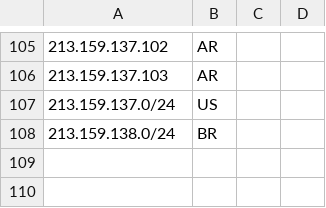
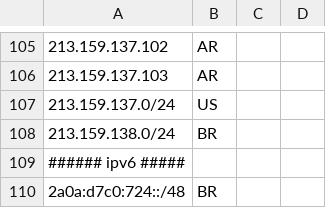
Before and after one commit to airnity/geofeed, a CSV file: geofeed.csv, drawn as a sheet; only a part is shown, gaps mark what is left out; the diff names each change by its address in the sheet, - before the commit and + after, or states it on an @@ line.

Commit message:
adding ipv6 prefix

```diff
--- a/geofeed.csv
+++ b/geofeed.csv
+row 109: ###### ipv6 #####
+row 110: 2a0a:d7c0:724::/48 | BR
```
